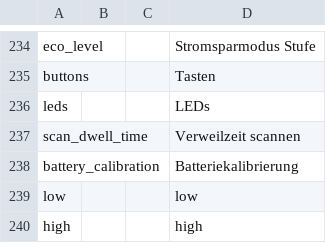
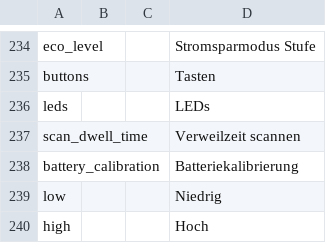
Before and after one commit to vk7js/voice-prompts, a CSV file: languages/german/wordlist_german.csv, drawn as a sheet; only a part is shown, gaps mark what is left out.

Commit message:
Update from DG3GSP

```diff
--- a/languages/german/wordlist_german.csv
+++ b/languages/german/wordlist_german.csv
@@ -238,3 +238,3 @@ scan_dwell_time,,,Verweilzeit scannen
 battery_calibration,,,Batteriekalibrierung
-low,,,low
-high,,,high
+low,,,Niedrig
+high,,,Hoch
```
